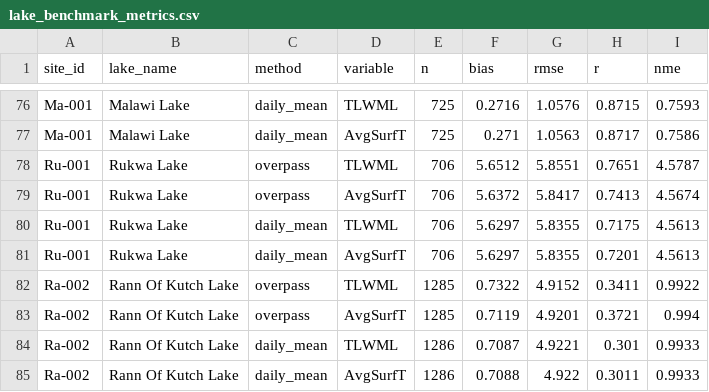
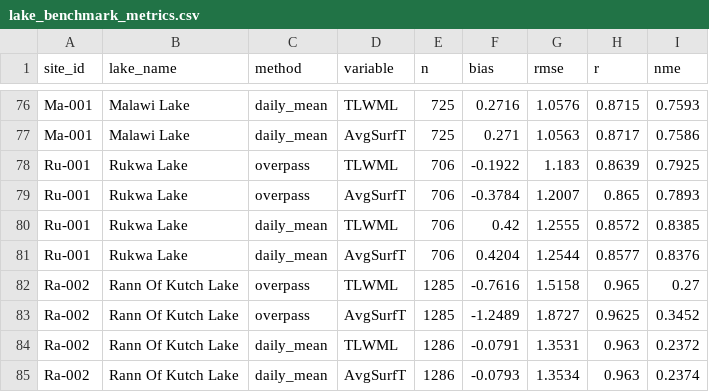
Before and after one commit to gpbalsamo/ifs-lakebench, a CSV file: benchmark/dashboards/output_spunup_2017-2022/lake_benchmark_metrics.csv, drawn as a sheet; only a part is shown, gaps mark what is left out; the diff covers the shown part only.

```diff
--- a/benchmark/dashboards/output_spunup_2017-2022/lake_benchmark_metrics.csv
+++ b/benchmark/dashboards/output_spunup_2017-2022/lake_benchmark_metrics.csv
@@ -77,9 +77,9 @@ Ma-001,Malawi Lake,daily_mean,TLWML,725,0.2716,1.0576,0.8715,0.7593
 Ma-001,Malawi Lake,daily_mean,AvgSurfT,725,0.271,1.0563,0.8717,0.7586
-Ru-001,Rukwa Lake,overpass,TLWML,706,5.6512,5.8551,0.7651,4.5787
-Ru-001,Rukwa Lake,overpass,AvgSurfT,706,5.6372,5.8417,0.7413,4.5674
-Ru-001,Rukwa Lake,daily_mean,TLWML,706,5.6297,5.8355,0.7175,4.5613
-Ru-001,Rukwa Lake,daily_mean,AvgSurfT,706,5.6297,5.8355,0.7201,4.5613
-Ra-002,Rann Of Kutch Lake,overpass,TLWML,1285,0.7322,4.9152,0.3411,0.9922
-Ra-002,Rann Of Kutch Lake,overpass,AvgSurfT,1285,0.7119,4.9201,0.3721,0.994
-Ra-002,Rann Of Kutch Lake,daily_mean,TLWML,1286,0.7087,4.9221,0.301,0.9933
-Ra-002,Rann Of Kutch Lake,daily_mean,AvgSurfT,1286,0.7088,4.922,0.3011,0.9933
+Ru-001,Rukwa Lake,overpass,TLWML,706,-0.1922,1.183,0.8639,0.7925
+Ru-001,Rukwa Lake,overpass,AvgSurfT,706,-0.3784,1.2007,0.865,0.7893
+Ru-001,Rukwa Lake,daily_mean,TLWML,706,0.42,1.2555,0.8572,0.8385
+Ru-001,Rukwa Lake,daily_mean,AvgSurfT,706,0.4204,1.2544,0.8577,0.8376
+Ra-002,Rann Of Kutch Lake,overpass,TLWML,1285,-0.7616,1.5158,0.965,0.27
+Ra-002,Rann Of Kutch Lake,overpass,AvgSurfT,1285,-1.2489,1.8727,0.9625,0.3452
+Ra-002,Rann Of Kutch Lake,daily_mean,TLWML,1286,-0.0791,1.3531,0.963,0.2372
+Ra-002,Rann Of Kutch Lake,daily_mean,AvgSurfT,1286,-0.0793,1.3534,0.963,0.2374
```
Also changed, not shown: 4 added rows and 80 edited cells elsewhere in this file, sites/candidate_lakes.csv, sites/lakes.csv, 4 other files.
